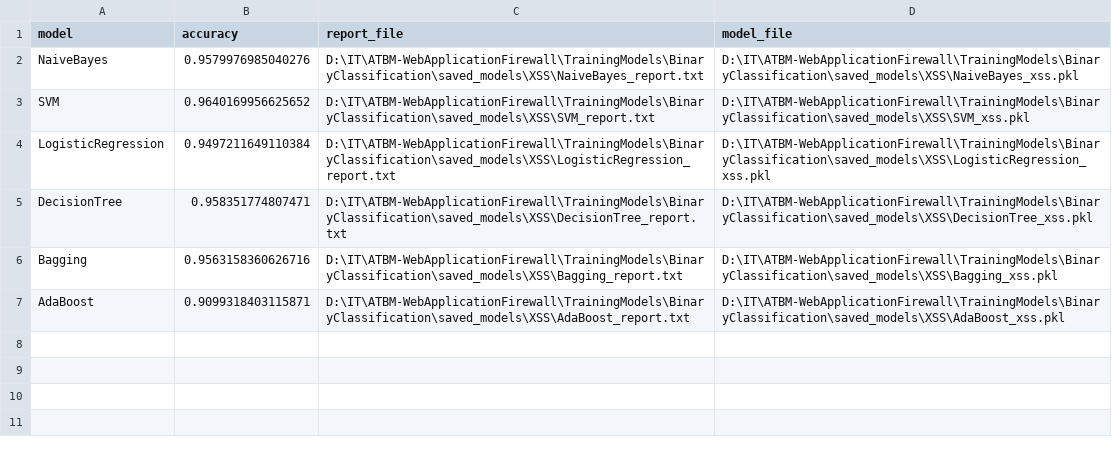
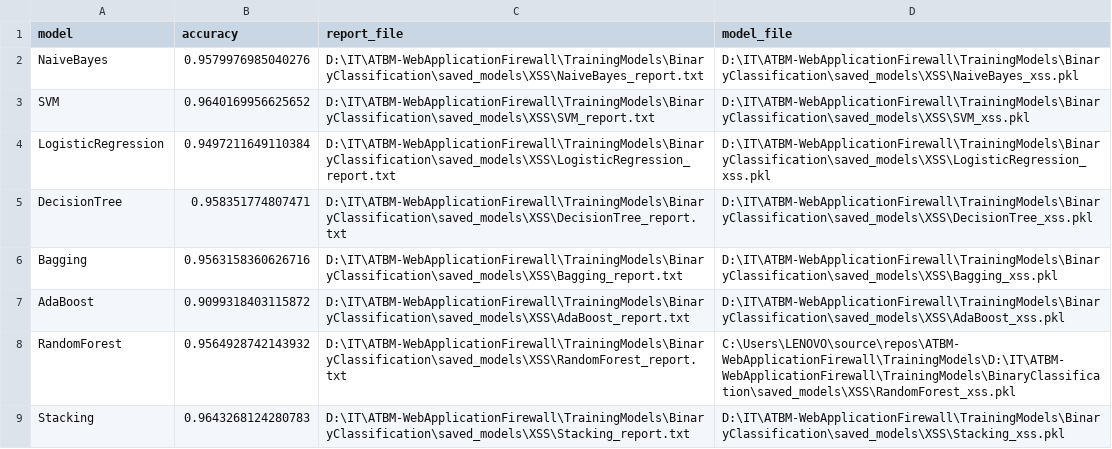
Before and after one commit to Ttuandatt/ATBM-WebApplicationFirewall, a CSV file: TrainingModels/BinaryClassification/saved_models/XSS/results_xss.csv, drawn as a sheet.

```diff
--- a/TrainingModels/BinaryClassification/saved_models/XSS/results_xss.csv
+++ b/TrainingModels/BinaryClassification/saved_models/XSS/results_xss.csv
@@ -6,2 +6,4 @@ DecisionTree,0.958351774807471,D:\IT\ATBM-WebApplicationFirewall\TrainingModels\
 Bagging,0.9563158360626716,D:\IT\ATBM-WebApplicationFirewall\TrainingModels\BinaryClassification\saved_models\XSS\Bagging_report.txt,D:\IT\ATBM-WebApplicationFirewall\TrainingModels\BinaryClassification\saved_models\XSS\Bagging_xss.pkl
-AdaBoost,0.9099318403115871,D:\IT\ATBM-WebApplicationFirewall\TrainingModels\BinaryClassification\saved_models\XSS\AdaBoost_report.txt,D:\IT\ATBM-WebApplicationFirewall\TrainingModels\BinaryClassification\saved_models\XSS\AdaBoost_xss.pkl
+AdaBoost,0.9099318403115872,D:\IT\ATBM-WebApplicationFirewall\TrainingModels\BinaryClassification\saved_models\XSS\AdaBoost_report.txt,D:\IT\ATBM-WebApplicationFirewall\TrainingModels\BinaryClassification\saved_models\XSS\AdaBoost_xss.pkl
+RandomForest,0.9564928742143932,D:\IT\ATBM-WebApplicationFirewall\TrainingModels\BinaryClassification\saved_models\XSS\RandomForest_report.txt,C:\Users\LENOVO\source\repos\ATBM-WebApplicationFirewall\TrainingModels\D:\IT\ATBM-WebApplicationFirewall\TrainingModels\BinaryClassification\saved_models\XSS\RandomForest_xss.pkl
+Stacking,0.9643268124280783,D:\IT\ATBM-WebApplicationFirewall\TrainingModels\BinaryClassification\saved_models\XSS\Stacking_report.txt,D:\IT\ATBM-WebApplicationFirewall\TrainingModels\BinaryClassification\saved_models\XSS\Stacking_xss.pkl
```
Also changed, not shown: 10 other files.
